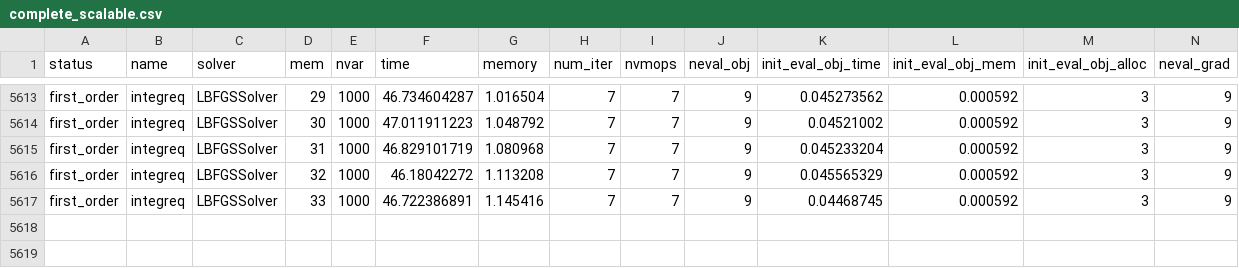
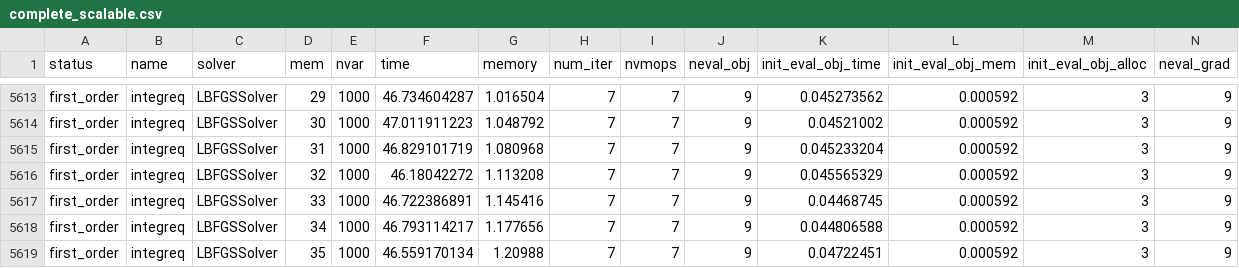
Before and after one commit to nishanmudalige/OptimizationParameterTuning, a CSV file: Julia Notebook/results/complete_scalable.csv, drawn as a sheet; only a part is shown, gaps mark what is left out; rows hold the shown columns only; the diff names each change by its address in the sheet, - before the commit and + after, or states it on an @@ line.

Commit message:
update

```diff
--- a/Julia Notebook/results/complete_scalable.csv
+++ b/Julia Notebook/results/complete_scalable.csv
+row 5618: first_order | integreq | LBFGSSolver | 34 | 1000 | 46.793114217 | 1.177656 | 7 | 7 | 9 | 0.044806588 | 0.000592 | 3 | 9
+row 5619: first_order | integreq | LBFGSSolver | 35 | 1000 | 46.559170134 | 1.20988 | 7 | 7 | 9 | 0.04722451 | 0.000592 | 3 | 9
```
